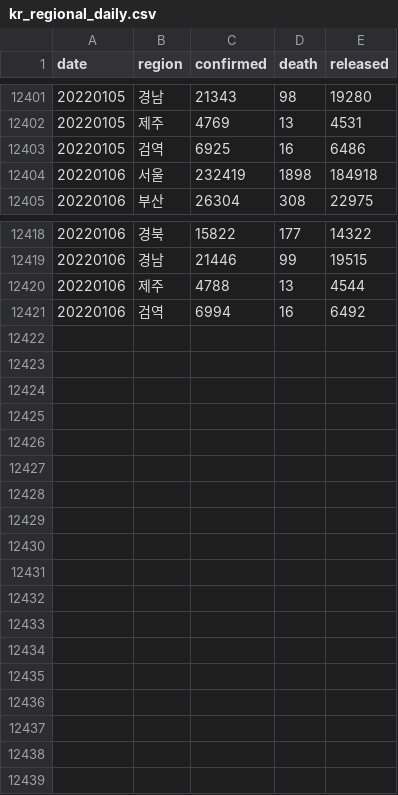
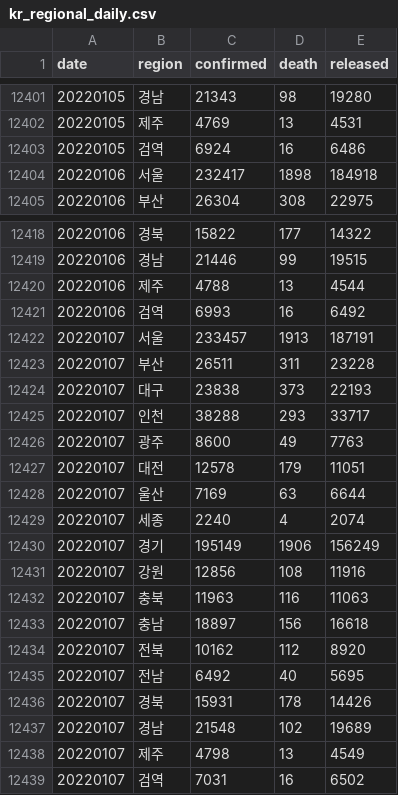
Before and after one commit to jooeungen/coronaboard_kr, a CSV file: kr_regional_daily.csv, drawn as a sheet; only a part is shown, gaps mark what is left out; the diff covers the shown part only.

```diff
--- a/kr_regional_daily.csv
+++ b/kr_regional_daily.csv
@@ -12402,4 +12402,4 @@ date,region,confirmed,death,released
 20220105,제주,4769,13,4531
-20220105,검역,6925,16,6486
-20220106,서울,232419,1898,184918
+20220105,검역,6924,16,6486
+20220106,서울,232417,1898,184918
 20220106,부산,26304,308,22975
@@ -12420,2 +12420,20 @@ date,region,confirmed,death,released
 20220106,제주,4788,13,4544
-20220106,검역,6994,16,6492
+20220106,검역,6993,16,6492
+20220107,서울,233457,1913,187191
+20220107,부산,26511,311,23228
+20220107,대구,23838,373,22193
+20220107,인천,38288,293,33717
+20220107,광주,8600,49,7763
+20220107,대전,12578,179,11051
+20220107,울산,7169,63,6644
+20220107,세종,2240,4,2074
+20220107,경기,195149,1906,156249
+20220107,강원,12856,108,11916
+20220107,충북,11963,116,11063
+20220107,충남,18897,156,16618
+20220107,전북,10162,112,8920
+20220107,전남,6492,40,5695
+20220107,경북,15931,178,14426
+20220107,경남,21548,102,19689
+20220107,제주,4798,13,4549
+20220107,검역,7031,16,6502
```
Also changed, not shown: 4 edited cells elsewhere in this file, kr_daily.csv.
